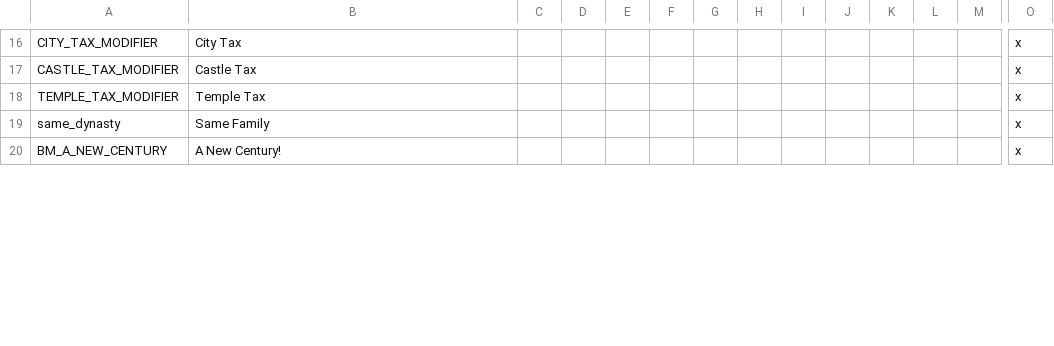
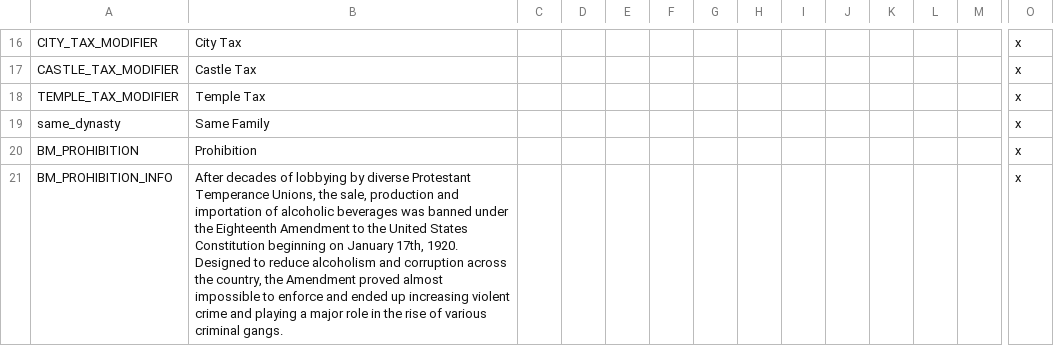
Before and after one commit to BetelgeuseBen/organizedcrime-b, a CSV file: localisation/001_general_loc.csv, drawn as a sheet; only a part is shown, gaps mark what is left out; removed rows and columns are numbered as before the commit, all else as after; rows hold the shown columns only; the diff covers the shown part only; the diff names each change by its address in the sheet, - before the commit and + after, or states it on an @@ line.

```diff
--- a/localisation/001_general_loc.csv
+++ b/localisation/001_general_loc.csv
-row 20: BM_A_NEW_CENTURY | A New Century! |  |  |  |  |  |  |  |  |  |  |  | x
+row 20: BM_PROHIBITION | Prohibition |  |  |  |  |  |  |  |  |  |  |  | x
+row 21: BM_PROHIBITION_INFO | After decades of lobbying by diverse Protestant Temperance Unions, the sale, production and importation of alcoholic beverages was banned under the Eighteenth Amendment to the United States Constitution beginning on January 17th, 1920. Designed to reduce alcoholism and corruption across the country, the Amendment proved almost impossible to enforce and ended up increasing violent crime and playing a major role in the rise of various criminal gangs. |  |  |  |  |  |  |  |  |  |  |  | x
```
Also changed, not shown: 3 added rows and 2 edited cells elsewhere in this file, localisation/000_County_names.csv, localisation/000_Duchy_names.csv, 42 other files.
